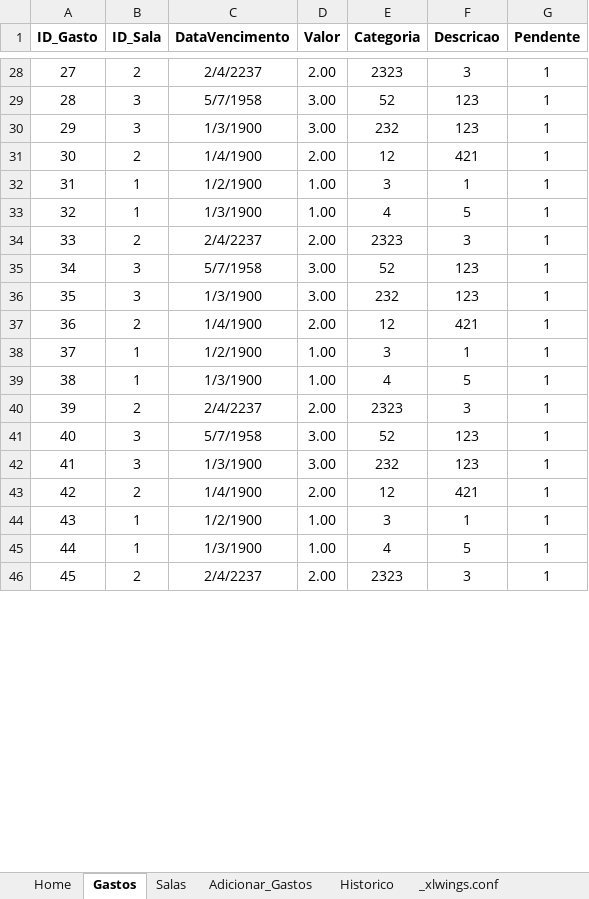
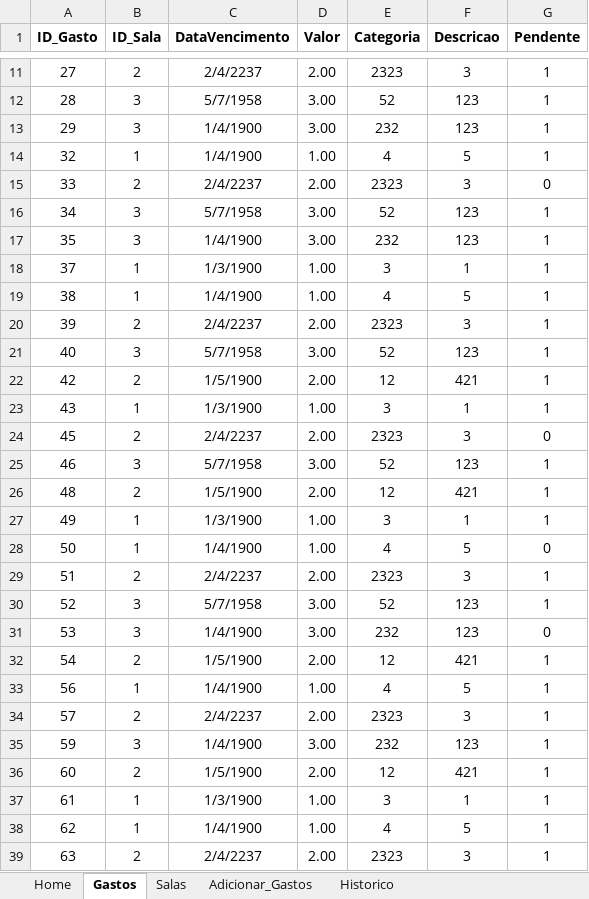
Before and after one commit to jud-as/sys_gerenciamento, an Excel workbook: sys_gerenciamento/sys_gerenciamento.xlsm, sheet Gastos, drawn as a sheet; only a part is shown, gaps mark what is left out; the shorter side is filled out with more unchanged rows; values as stored, in another font and other column widths than the file's, no borders; charts and pictures and table styles not drawn; removed rows and columns are numbered as before the commit, all else as after; the diff covers the shown part only; the diff names each change by its address in the sheet, - before the commit and + after, or states it on an @@ line.

```diff
--- a/sys_gerenciamento/sys_gerenciamento.xlsm (sheet Gastos)
+++ b/sys_gerenciamento/sys_gerenciamento.xlsm (sheet Gastos)
@@ sheet tab hidden: _xlwings.conf @@
-C13 (DataVencimento): 1/3/1900
+C13 (DataVencimento): 1/4/1900
-row 31: 30 | 2 | 1/4/1900 | 2.00 | 12 | 421 | 1
-row 32: 31 | 1 | 1/2/1900 | 1.00 | 3 | 1 | 1
-C14 (DataVencimento): 1/3/1900
+C14 (DataVencimento): 1/4/1900
-G15 (Pendente): 1
+G15 (Pendente): 0
-C17 (DataVencimento): 1/3/1900
+C17 (DataVencimento): 1/4/1900
-row 37: 36 | 2 | 1/4/1900 | 2.00 | 12 | 421 | 1
-C18 (DataVencimento): 1/2/1900
+C18 (DataVencimento): 1/3/1900
-C19 (DataVencimento): 1/3/1900
+C19 (DataVencimento): 1/4/1900
-row 42: 41 | 3 | 1/3/1900 | 3.00 | 232 | 123 | 1
-C22 (DataVencimento): 1/4/1900
+C22 (DataVencimento): 1/5/1900
-C23 (DataVencimento): 1/2/1900
+C23 (DataVencimento): 1/3/1900
+row 24: 45 | 2 | 2/4/2237 | 2.00 | 2323 | 3 | 0
@@ row 47 moved to row 25: 46 @@
+row 26: 48 | 2 | 1/5/1900 | 2.00 | 12 | 421 | 1
+row 27: 49 | 1 | 1/3/1900 | 1.00 | 3 | 1 | 1
+row 28: 50 | 1 | 1/4/1900 | 1.00 | 4 | 5 | 0
+row 29: 51 | 2 | 2/4/2237 | 2.00 | 2323 | 3 | 1
+row 30: 52 | 3 | 5/7/1958 | 3.00 | 52 | 123 | 1
+row 31: 53 | 3 | 1/4/1900 | 3.00 | 232 | 123 | 0
+row 32: 54 | 2 | 1/5/1900 | 2.00 | 12 | 421 | 1
-A33 (ID_Gasto): 44
+A33 (ID_Gasto): 56
-C33 (DataVencimento): 1/3/1900
+C33 (DataVencimento): 1/4/1900
+row 34: 57 | 2 | 2/4/2237 | 2.00 | 2323 | 3 | 1
+row 35: 59 | 3 | 1/4/1900 | 3.00 | 232 | 123 | 1
+row 36: 60 | 2 | 1/5/1900 | 2.00 | 12 | 421 | 1
+row 37: 61 | 1 | 1/3/1900 | 1.00 | 3 | 1 | 1
+row 38: 62 | 1 | 1/4/1900 | 1.00 | 4 | 5 | 1
+row 39: 63 | 2 | 2/4/2237 | 2.00 | 2323 | 3 | 1
```
Also changed, not shown: 40 added rows, 20 removed rows and 8 edited cells elsewhere in this sheet, sheet Salas, 2 other files.
